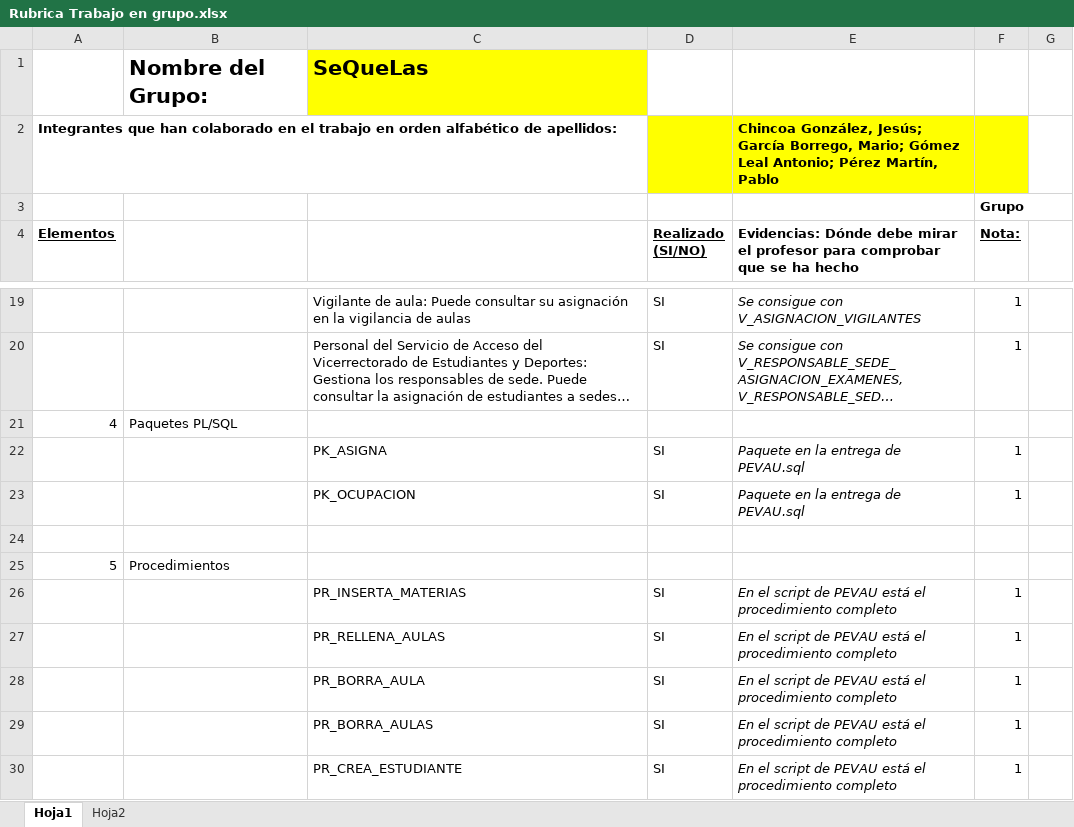
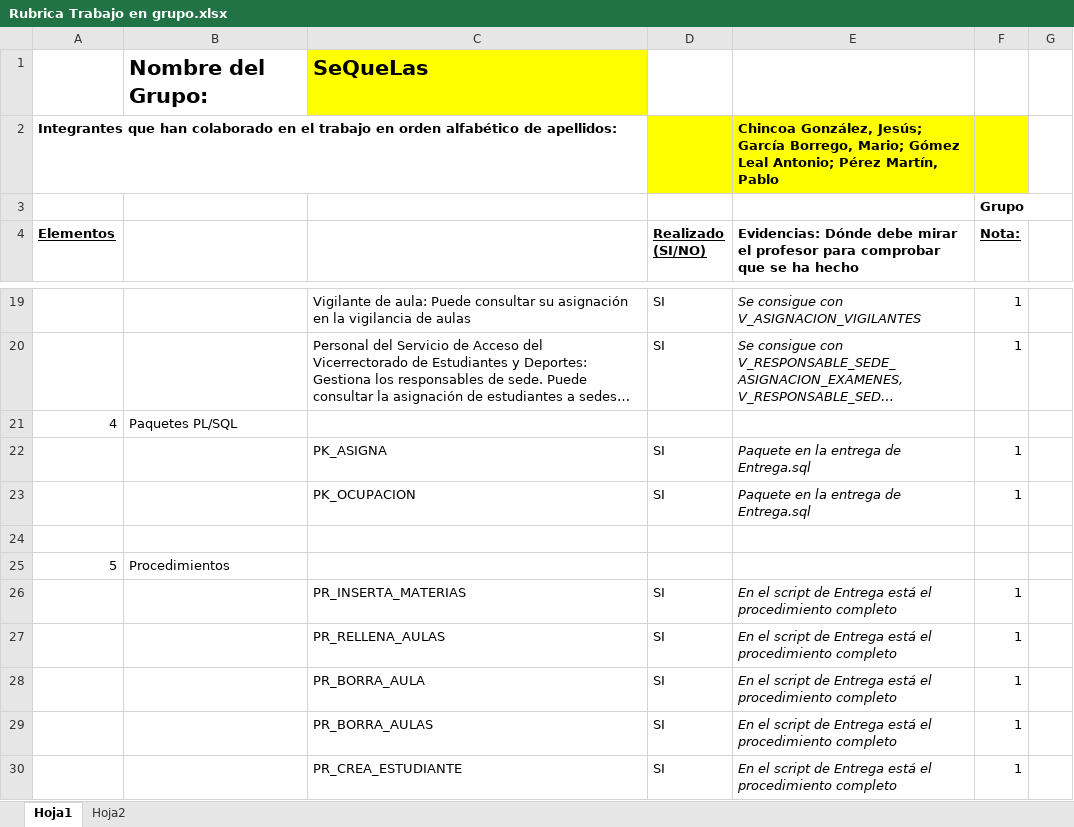
Before and after one commit to Blackwolf4183/ABD_Proyecto, an Excel workbook: Rubrica Trabajo en grupo.xlsx, sheet Hoja1, drawn as a sheet; only a part is shown, gaps mark what is left out; long unchanged cells end in …; values as stored, in another font and other column widths than the file's, no borders; the diff covers the shown part only; the diff names each change by its address in the sheet, - before the commit and + after, or states it on an @@ line.

Commit message:
rubrica actualizada

```diff
--- a/Rubrica Trabajo en grupo.xlsx (sheet Hoja1)
+++ b/Rubrica Trabajo en grupo.xlsx (sheet Hoja1)
-E22:E23: Paquete en la entrega de PEVAU.sql
+E22:E23: Paquete en la entrega de Entrega.sql
-E26:E30: …script de PEVAU está el…
+E26:E30: …script de Entrega está el…
```
Also changed, not shown: 6 edited cells elsewhere in this sheet, 3 other files.
